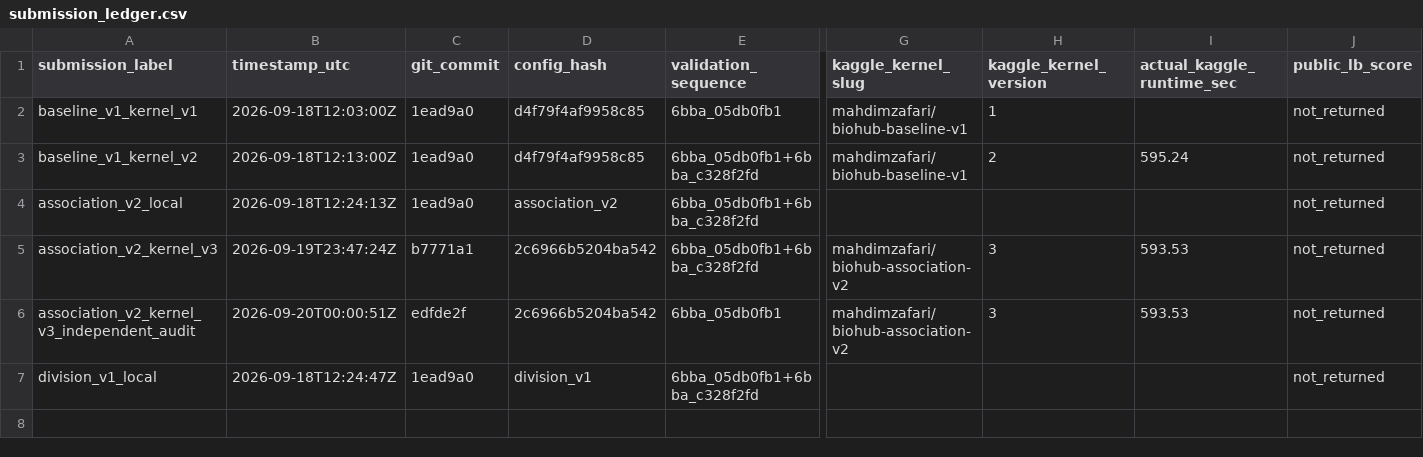
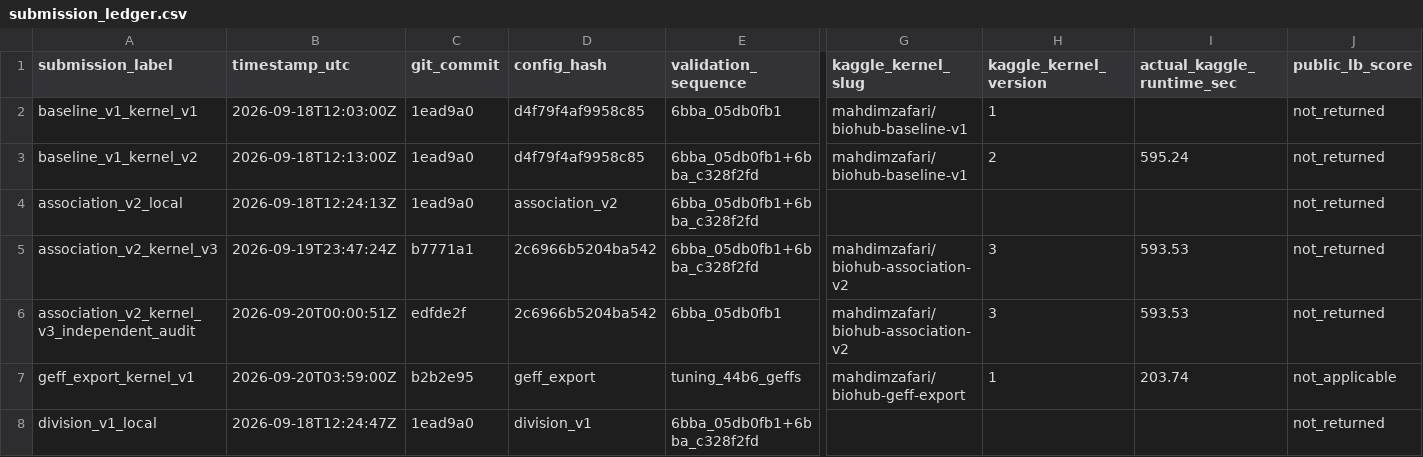
Before and after one commit to mehdizafari1995/Biohub_Cell_Tracking, a CSV file: Biohub_Cell_Tracking/reports/submission_ledger.csv, drawn as a sheet; only a part is shown, gaps mark what is left out; rows hold the shown columns only; the diff names each change by its address in the sheet, - before the commit and + after, or states it on an @@ line.

```diff
--- a/Biohub_Cell_Tracking/reports/submission_ledger.csv
+++ b/Biohub_Cell_Tracking/reports/submission_ledger.csv
+row 7: geff_export_kernel_v1 | 2026-09-20T03:59:00Z | b2b2e95 | geff_export | tuning_44b6_geffs | mahdimzafari/biohub-geff-export | 1 | 203.74 | not_applicable
```
Also changed, not shown: Biohub_Cell_Tracking/experiments/registry.csv, 16 other files.
